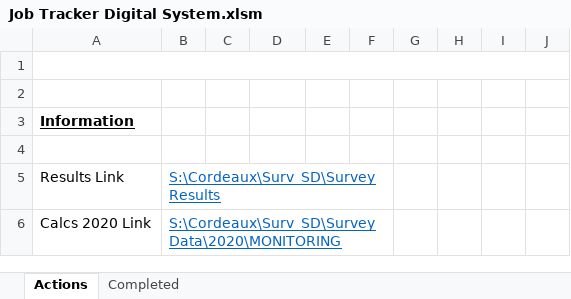
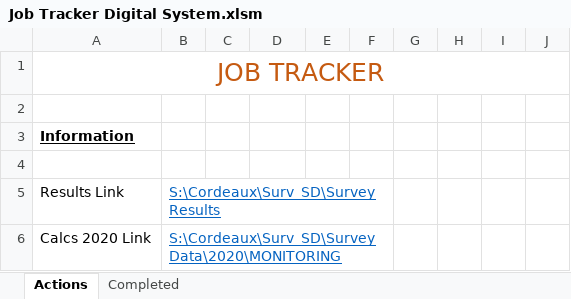
Before and after one commit to Richard-Walter/Survey-Assist, an Excel workbook: Test Files/Survey Data/2020/Job Tracker Digital System.xlsm, sheet Actions, drawn as a sheet; only a part is shown; values as stored, in another font and other column widths than the file's, no borders; charts and pictures and conditional formats not drawn; the diff covers the shown part only; the diff names each change by its address in the sheet, - before the commit and + after, or states it on an @@ line.

Commit message:
job tracker add forumulas to all cells

```diff
--- a/Test Files/Survey Data/2020/Job Tracker Digital System.xlsm (sheet Actions)
+++ b/Test Files/Survey Data/2020/Job Tracker Digital System.xlsm (sheet Actions)
-A1: (empty)
+A1: JOB TRACKER
```
Also changed, not shown: 7 added rows, 3 removed rows and 48 edited cells elsewhere in this sheet, charts or pictures, 2 other files.
